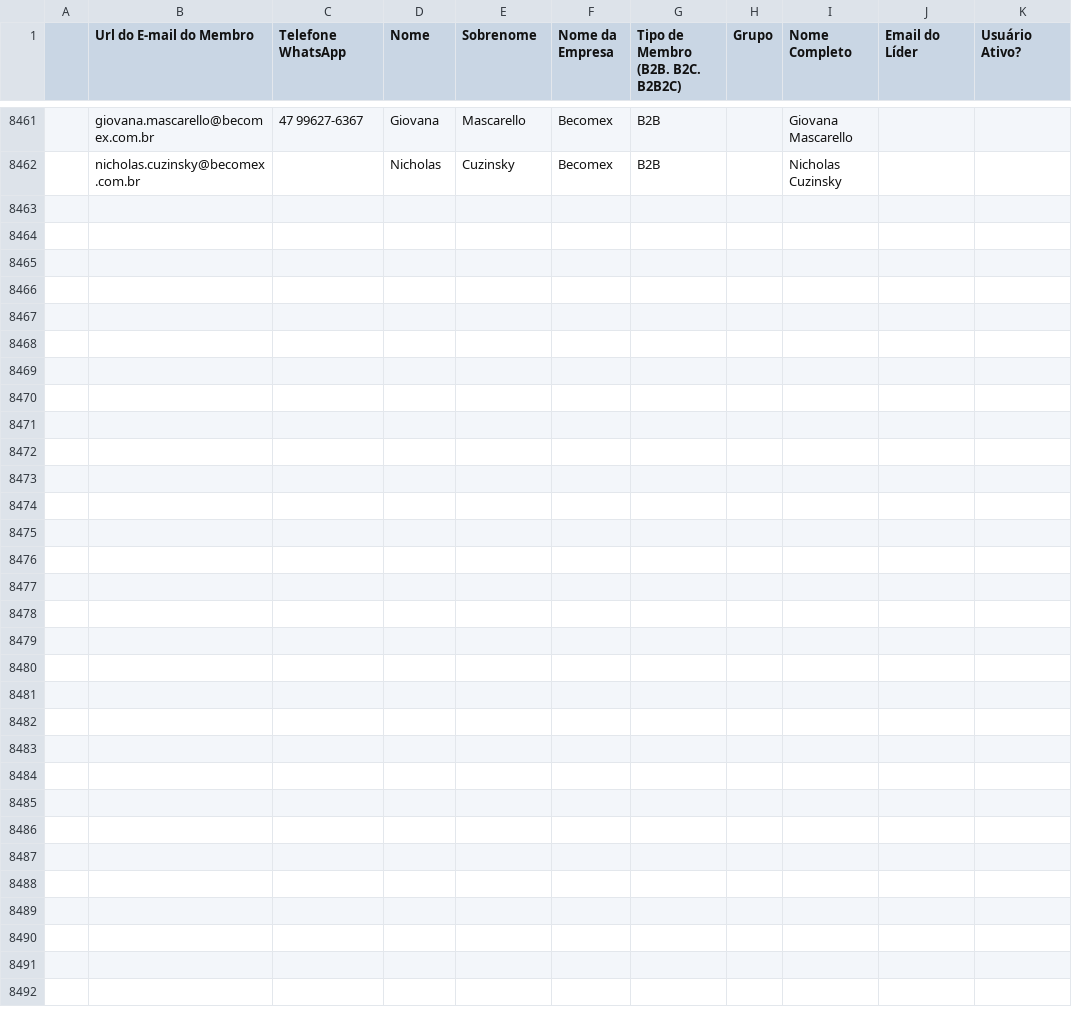
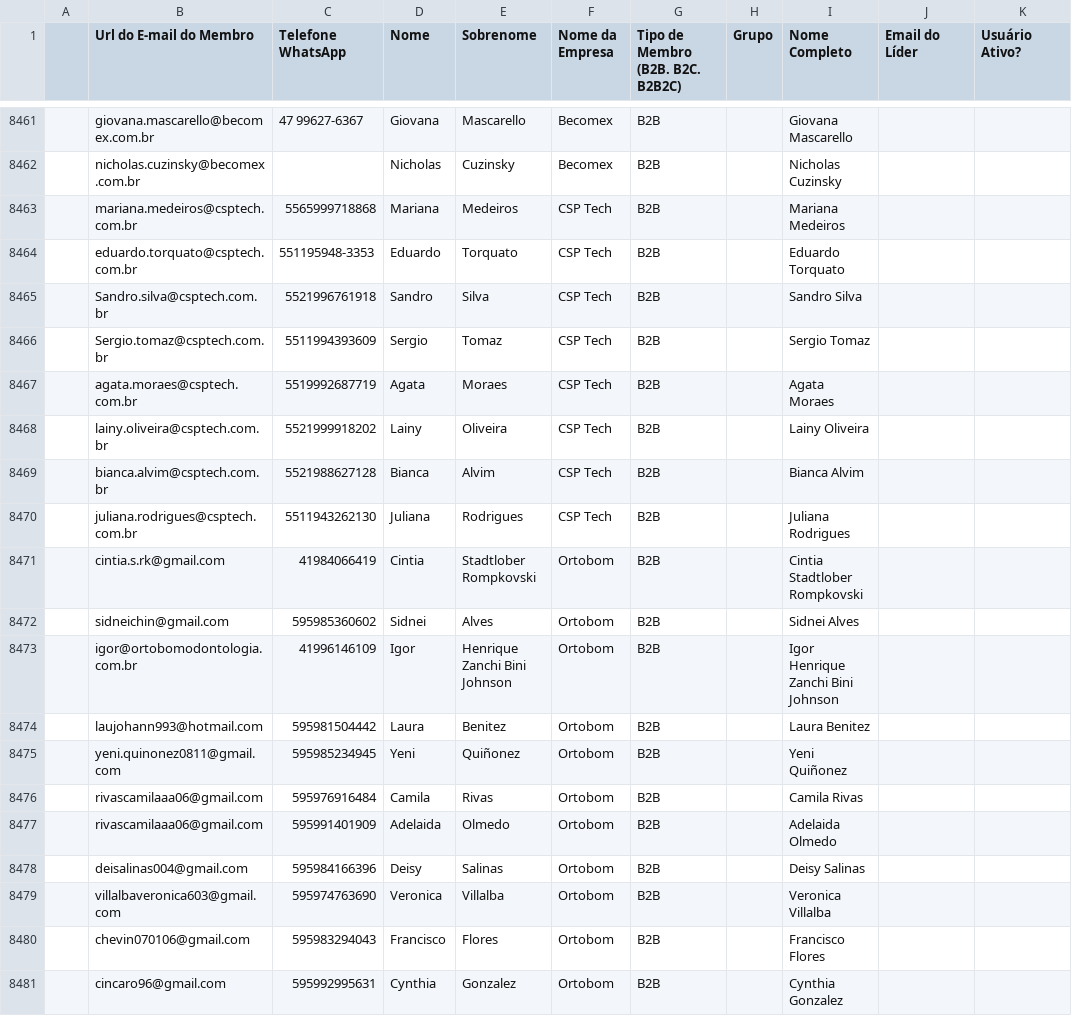
Before and after one commit to guiweissbock-cpu/reimplantacao-pipe, a CSV file: usuarios.csv, drawn as a sheet; only a part is shown, gaps mark what is left out; the diff names each change by its address in the sheet, - before the commit and + after, or states it on an @@ line.

```diff
--- a/usuarios.csv
+++ b/usuarios.csv
+row 8463:  | mariana.medeiros@csptech.com.br | 5565999718868 | Mariana | Medeiros | CSP Tech | B2B |  | Mariana Medeiros
+row 8464:  | eduardo.torquato@csptech.com.br | 551195948-3353 | Eduardo | Torquato | CSP Tech | B2B |  | Eduardo Torquato
+row 8465:  | Sandro.silva@csptech.com.br | 5521996761918 | Sandro | Silva | CSP Tech | B2B |  | Sandro Silva
+row 8466:  | Sergio.tomaz@csptech.com.br | 5511994393609 | Sergio | Tomaz | CSP Tech | B2B |  | Sergio Tomaz
+row 8467:  | agata.moraes@csptech.com.br | 5519992687719 | Agata | Moraes | CSP Tech | B2B |  | Agata Moraes
+row 8468:  | lainy.oliveira@csptech.com.br | 5521999918202 | Lainy | Oliveira | CSP Tech | B2B |  | Lainy Oliveira
+row 8469:  | bianca.alvim@csptech.com.br | 5521988627128 | Bianca | Alvim | CSP Tech | B2B |  | Bianca Alvim
+row 8470:  | juliana.rodrigues@csptech.com.br | 5511943262130 | Juliana | Rodrigues | CSP Tech | B2B |  | Juliana Rodrigues
+row 8471:  | cintia.s.rk@gmail.com | 41984066419 | Cintia | Stadtlober Rompkovski | Ortobom | B2B |  | Cintia Stadtlober Rompkovski
+row 8472:  | sidneichin@gmail.com | 595985360602 | Sidnei | Alves | Ortobom | B2B |  | Sidnei Alves
+row 8473:  | igor@ortobomodontologia.com.br | 41996146109 | Igor | Henrique Zanchi Bini Johnson | Ortobom | B2B |  | Igor Henrique Zanchi Bini Johnson
+row 8474:  | laujohann993@hotmail.com | 595981504442 | Laura | Benitez | Ortobom | B2B |  | Laura Benitez
+row 8475:  | yeni.quinonez0811@gmail.com | 595985234945 | Yeni | Quiñonez | Ortobom | B2B |  | Yeni Quiñonez
+row 8476:  | rivascamilaaa06@gmail.com | 595976916484 | Camila | Rivas | Ortobom | B2B |  | Camila Rivas
+row 8477:  | rivascamilaaa06@gmail.com | 595991401909 | Adelaida | Olmedo | Ortobom | B2B |  | Adelaida Olmedo
+row 8478:  | deisalinas004@gmail.com | 595984166396 | Deisy | Salinas | Ortobom | B2B |  | Deisy Salinas
+row 8479:  | villalbaveronica603@gmail.com | 595974763690 | Veronica | Villalba | Ortobom | B2B |  | Veronica Villalba
+row 8480:  | chevin070106@gmail.com | 595983294043 | Francisco | Flores | Ortobom | B2B |  | Francisco Flores
+row 8481:  | cincaro96@gmail.com | 595992995631 | Cynthia | Gonzalez | Ortobom | B2B |  | Cynthia Gonzalez
```
Also changed, not shown: clientes.csv, 2 other files.
